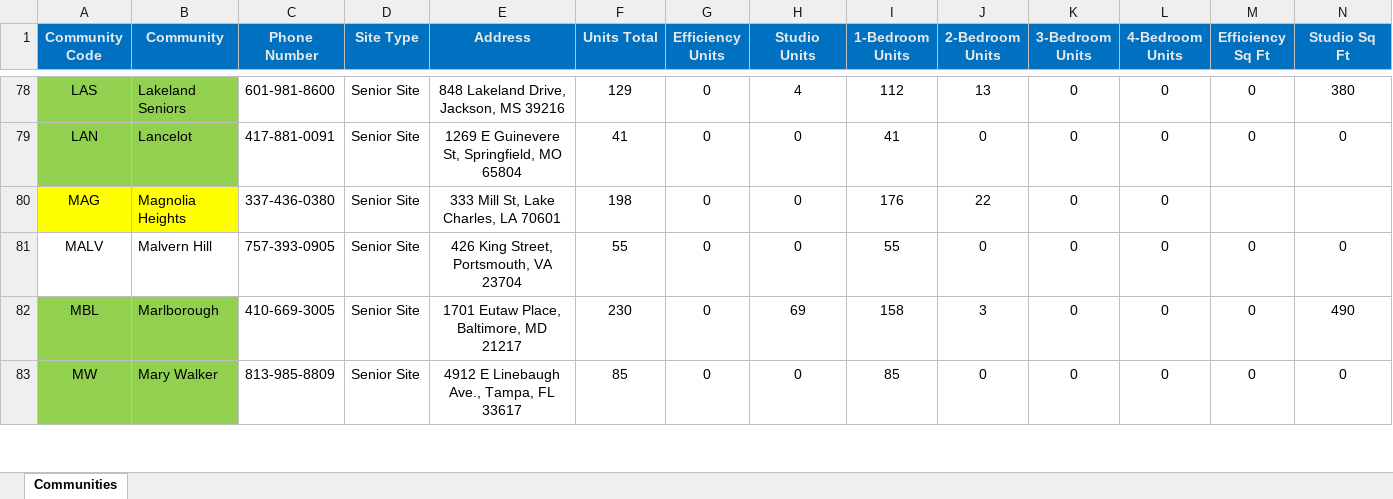
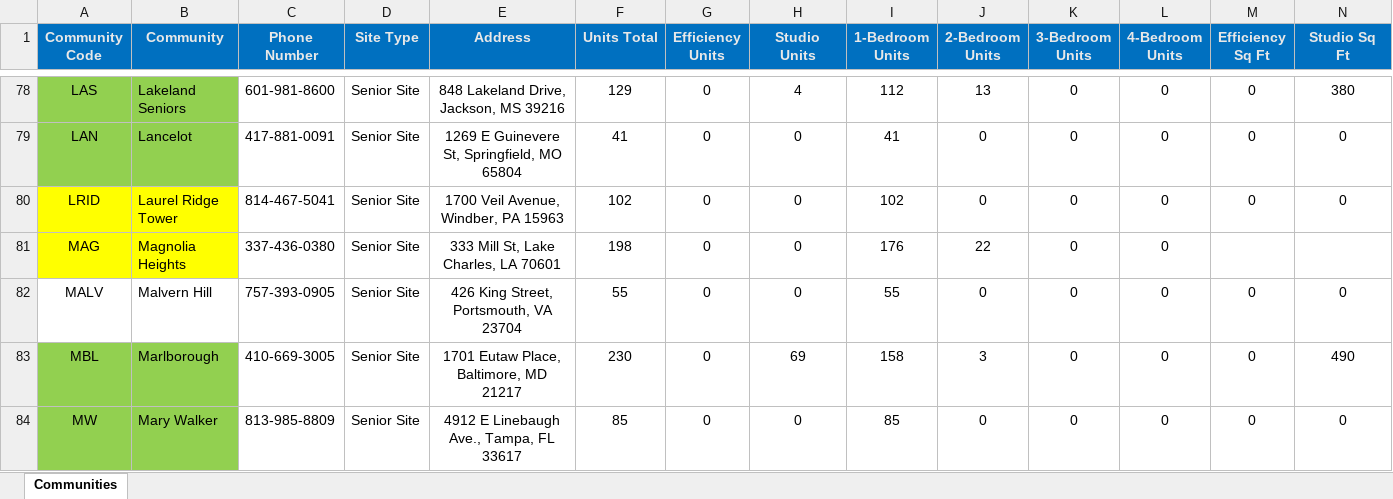
Before and after one commit to JBennettTimmerman/Community-Directory, an Excel workbook: data/Communities_List.xlsx, sheet Communities, drawn as a sheet; only a part is shown, gaps mark what is left out; values as stored, in another font and other column widths than the file's, no borders; rows hold the shown columns only; the diff names each change by its address in the sheet, - before the commit and + after, or states it on an @@ line.

Commit message:
Add files via upload

```diff
--- a/data/Communities_List.xlsx (sheet Communities)
+++ b/data/Communities_List.xlsx (sheet Communities)
+row 80: LRID | Laurel Ridge Tower | 814-467-5041 | Senior Site | 1700 Veil Avenue, Windber, PA 15963 | 102 | 0 | 0 | 102 | 0 | 0 | 0 | 0 | 0
```
